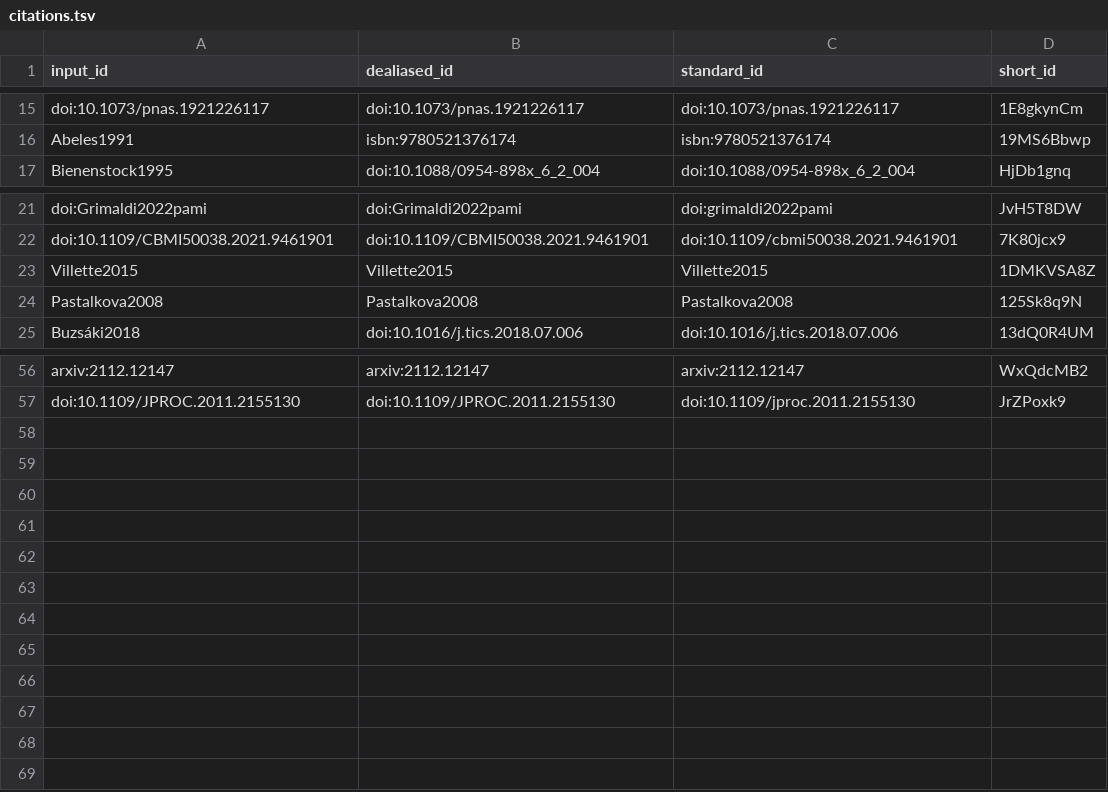
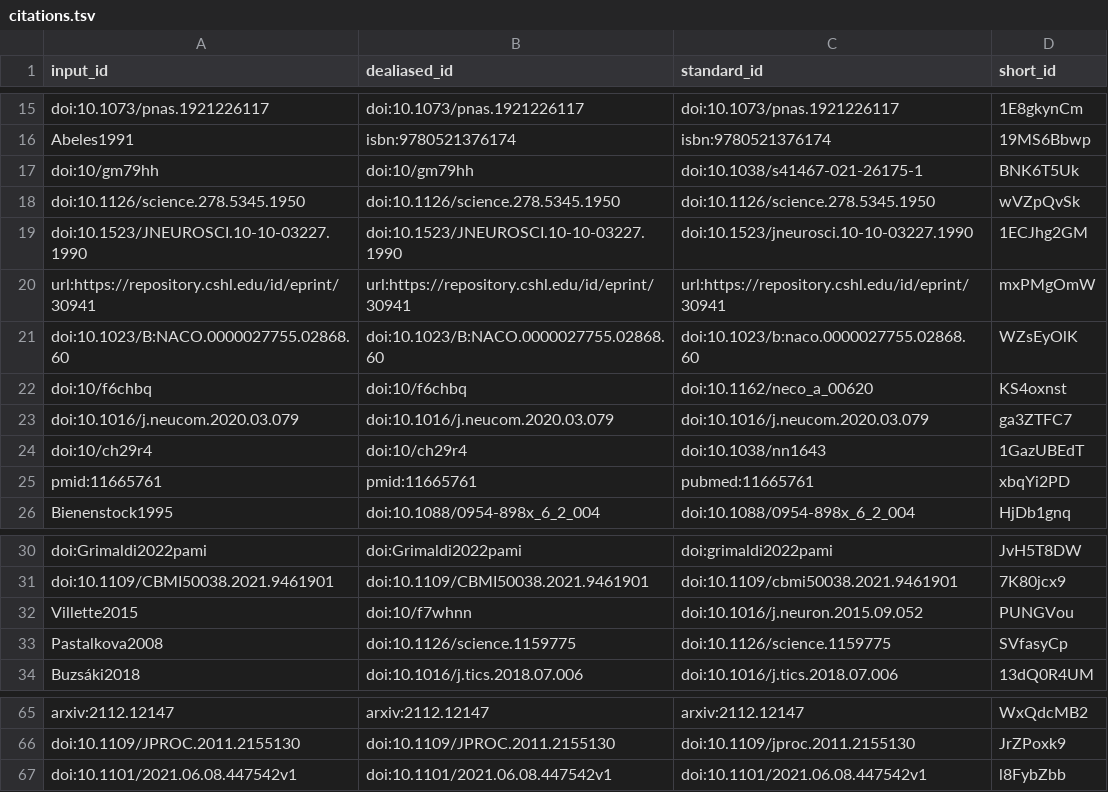
Before and after one commit to SpikeAI/2022-10-04_polychronies_OBSOLETE, a TSV file: citations.tsv, drawn as a sheet; only a part is shown, gaps mark what is left out.

Commit message:
bump [ci skip]
This build is based on
https://github.com/SpikeAI/polychronies/commit/ad5097b0f6935e4c35002d6144a6e5cf73416c7f.

This commit was created by the following CI build and job:
https://github.com/SpikeAI/polychronies/commit/ad5097b0f6935e4c35002d6144a6e5cf73416c7f/checks
https://github.com/SpikeAI/polychronies/actions/runs/1923841037

```diff
--- a/citations.tsv
+++ b/citations.tsv
@@ -16,2 +16,11 @@ doi:10.1073/pnas.1921226117	doi:10.1073/pnas.1921226117	doi:10.1073/pnas.1921226
 Abeles1991	isbn:9780521376174	isbn:9780521376174	19MS6Bbwp
+doi:10/gm79hh	doi:10/gm79hh	doi:10.1038/s41467-021-26175-1	BNK6T5Uk
+doi:10.1126/science.278.5345.1950	doi:10.1126/science.278.5345.1950	doi:10.1126/science.278.5345.1950	wVZpQvSk
+doi:10.1523/JNEUROSCI.10-10-03227.1990	doi:10.1523/JNEUROSCI.10-10-03227.1990	doi:10.1523/jneurosci.10-10-03227.1990	1ECJhg2GM
+url:https://repository.cshl.edu/id/eprint/30941	url:https://repository.cshl.edu/id/eprint/30941	url:https://repository.cshl.edu/id/eprint/30941	mxPMgOmW
+doi:10.1023/B:NACO.0000027755.02868.60	doi:10.1023/B:NACO.0000027755.02868.60	doi:10.1023/b:naco.0000027755.02868.60	WZsEyOlK
+doi:10/f6chbq	doi:10/f6chbq	doi:10.1162/neco_a_00620	KS4oxnst
+doi:10.1016/j.neucom.2020.03.079	doi:10.1016/j.neucom.2020.03.079	doi:10.1016/j.neucom.2020.03.079	ga3ZTFC7
+doi:10/ch29r4	doi:10/ch29r4	doi:10.1038/nn1643	1GazUBEdT
+pmid:11665761	pmid:11665761	pubmed:11665761	xbqYi2PD
 Bienenstock1995	doi:10.1088/0954-898x_6_2_004	doi:10.1088/0954-898x_6_2_004	HjDb1gnq
@@ -22,4 +31,4 @@ doi:Grimaldi2022pami	doi:Grimaldi2022pami	doi:grimaldi2022pami	JvH5T8DW
 doi:10.1109/CBMI50038.2021.9461901	doi:10.1109/CBMI50038.2021.9461901	doi:10.1109/cbmi50038.2021.9461901	7K80jcx9
-Villette2015	Villette2015	Villette2015	1DMKVSA8Z
-Pastalkova2008	Pastalkova2008	Pastalkova2008	125Sk8q9N
+Villette2015	doi:10/f7whnn	doi:10.1016/j.neuron.2015.09.052	PUNGVou
+Pastalkova2008	doi:10.1126/science.1159775	doi:10.1126/science.1159775	SVfasyCp
 Buzsáki2018	doi:10.1016/j.tics.2018.07.006	doi:10.1016/j.tics.2018.07.006	13dQ0R4UM
@@ -57 +66,2 @@ arxiv:2112.12147	arxiv:2112.12147	arxiv:2112.12147	WxQdcMB2
 doi:10.1109/JPROC.2011.2155130	doi:10.1109/JPROC.2011.2155130	doi:10.1109/jproc.2011.2155130	JrZPoxk9
+doi:10.1101/2021.06.08.447542v1	doi:10.1101/2021.06.08.447542v1	doi:10.1101/2021.06.08.447542v1	l8FybZbb
```
Also changed, not shown: 7 other files.
